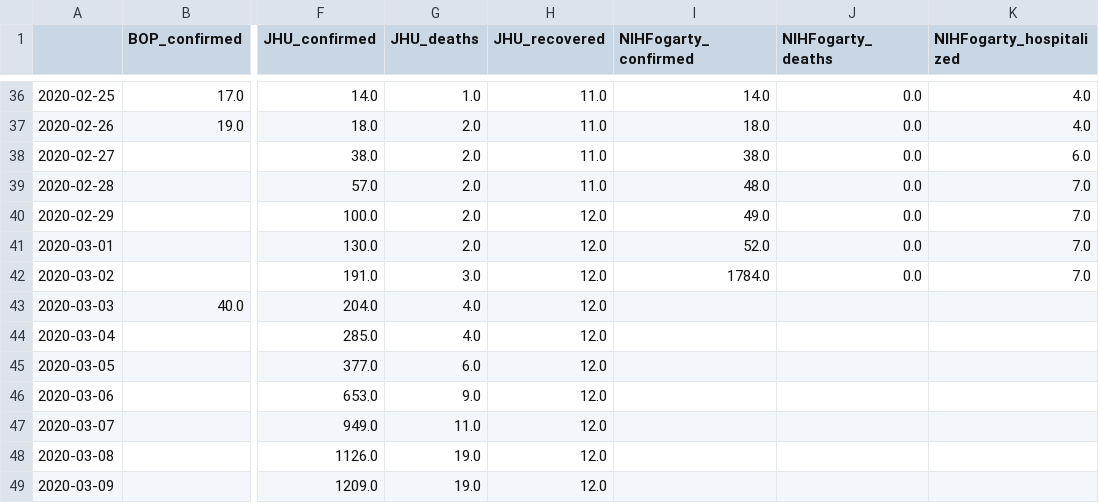
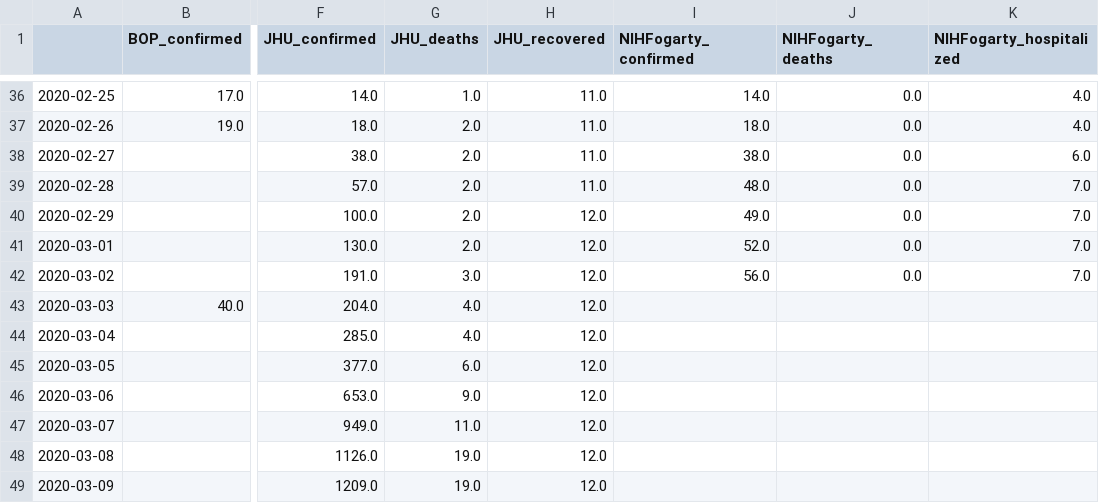
Before and after one commit to SchlittDataSci/SchlittDataSci.github.io, a CSV file: data/tables/France_merged_daily.csv, drawn as a sheet; only a part is shown, gaps mark what is left out; the diff names each change by its address in the sheet, - before the commit and + after, or states it on an @@ line.

Commit message:
daily update

```diff
--- a/data/tables/France_merged_daily.csv
+++ b/data/tables/France_merged_daily.csv
-I42 (NIHFogarty_confirmed): 1784.0
+I42 (NIHFogarty_confirmed): 56.0
```
Also changed, not shown: data/tables/Finland_merged_daily.csv, data/tables/Finland_sitrep.csv, 24 other files.
